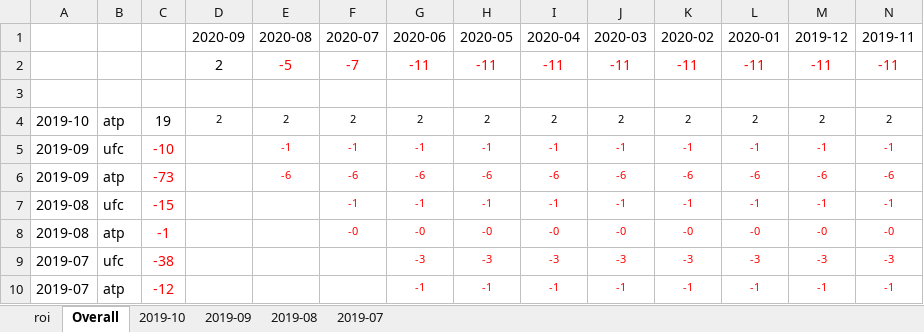
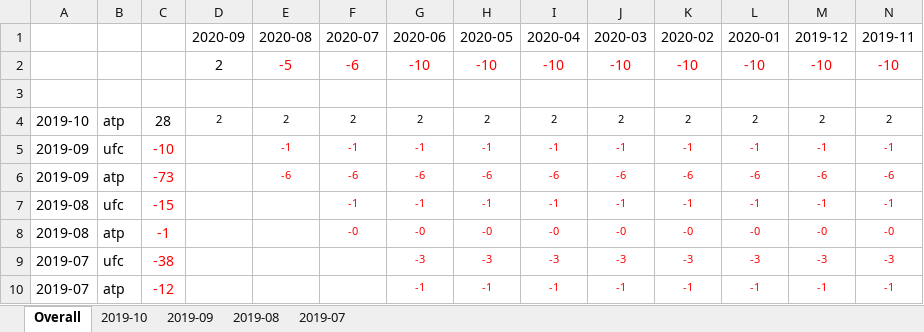
Before and after one commit to Tjorriemorrie/ufc, an Excel workbook: statement.xlsx, sheet Overall, drawn as a sheet; only a part is shown; values as stored, in another font and other column widths than the file's, no borders; removed rows and columns are numbered as before the commit, all else as after; rows hold the shown columns only; the diff names each change by its address in the sheet, - before the commit and + after, or states it on an @@ line.

```diff
--- a/statement.xlsx (sheet Overall)
+++ b/statement.xlsx (sheet Overall)
-sheet tab: roi
-row 2:  |  |  | 2 | -5 | -7 | -11 | -11 | -11 | -11 | -11 | -11 | -11 | -11
+row 2:  |  |  | 2 | -5 | -6 | -10 | -10 | -10 | -10 | -10 | -10 | -10 | -10
-C4: 19
+C4: 28
```
Also changed, not shown: sheet 2019-10, atp_mens/tabresults.xlsx, 4 other files.
